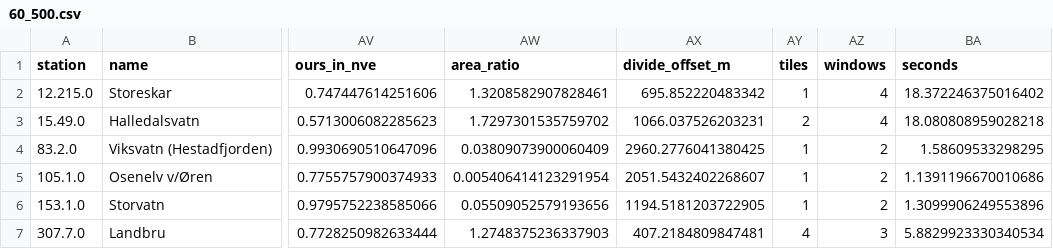
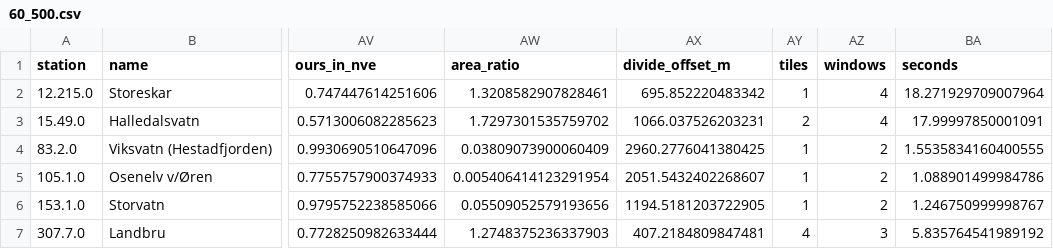
Before and after one commit to expertanalytics/rasputin, a CSV file: docs/benchmarks/2026-10-05/nve-hrd/reruns/60_500.csv, drawn as a sheet; only a part is shown, gaps mark what is left out; the diff names each change by its address in the sheet, - before the commit and + after, or states it on an @@ line.

```diff
--- a/docs/benchmarks/2026-10-05/nve-hrd/reruns/60_500.csv
+++ b/docs/benchmarks/2026-10-05/nve-hrd/reruns/60_500.csv
-BA2 (seconds): 18.372246375016402
+BA2 (seconds): 18.271929709007964
-BA3 (seconds): 18.080808959028218
+BA3 (seconds): 17.99997850001091
-BA4 (seconds): 1.58609533298295
+BA4 (seconds): 1.5535834160400555
-BA5 (seconds): 1.1391196670010686
+BA5 (seconds): 1.088901499984786
-BA6 (seconds): 1.3099906249553896
+BA6 (seconds): 1.246750999998767
-BA7 (seconds): 5.8829923330340534
+BA7 (seconds): 5.835764541989192
```
Also changed, not shown: docs/benchmarks/2026-10-05/nve-hrd/reruns/15_500.csv, docs/benchmarks/2026-10-05/nve-hrd/reruns/30_1000.csv, 16 other files.
